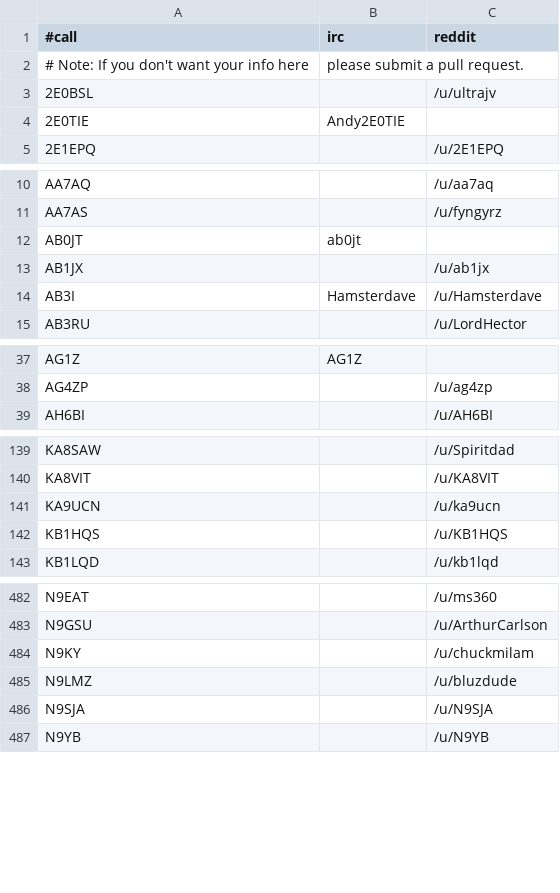
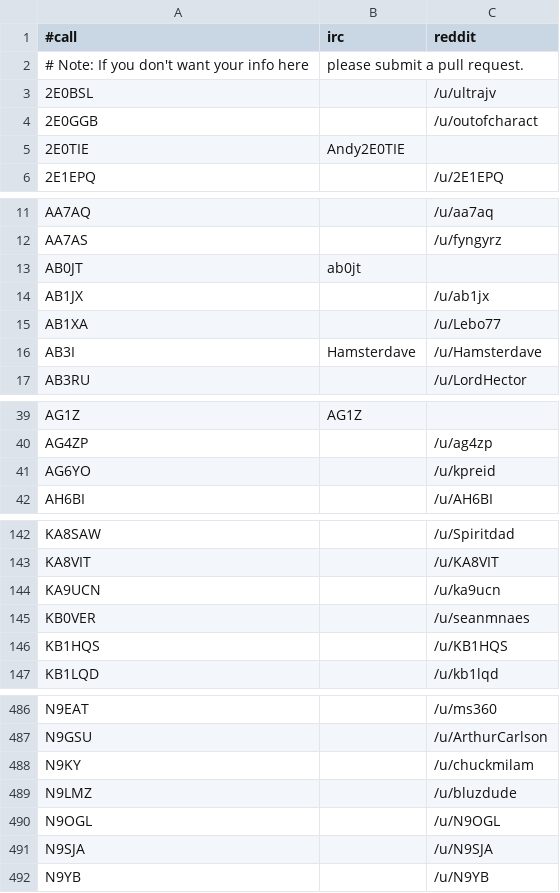
Before and after one commit to molo1134/qrmbot, a CSV file: lib/nicks.csv, drawn as a sheet; only a part is shown, gaps mark what is left out; the diff names each change by its address in the sheet, - before the commit and + after, or states it on an @@ line.

Commit message:
scrape

```diff
--- a/lib/nicks.csv
+++ b/lib/nicks.csv
+row 4: 2E0GGB |  | /u/outofcharact
+row 15: AB1XA |  | /u/Lebo77
+row 41: AG6YO |  | /u/kpreid
+row 145: KB0VER |  | /u/seanmnaes
+row 490: N9OGL |  | /u/N9OGL
```
